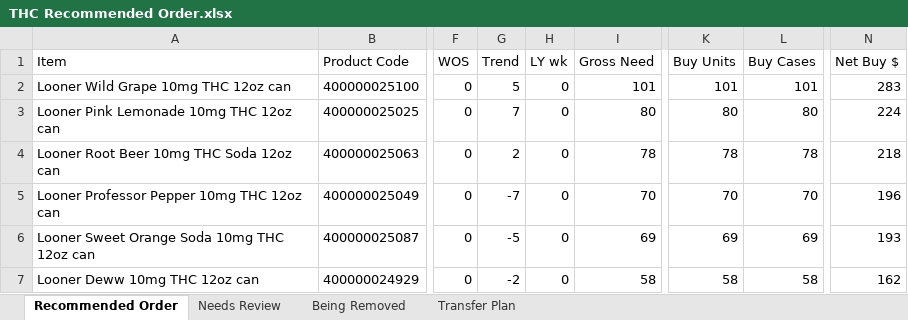
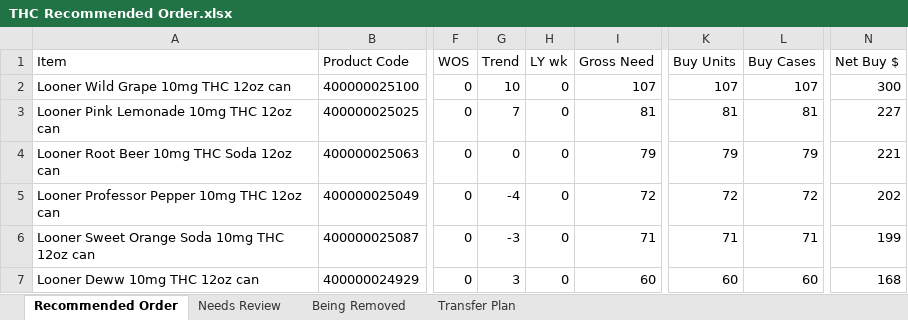
Before and after one commit to Akuklok/thc-dashboard, an Excel workbook: data/THC Recommended Order.xlsx, sheet Recommended Order, drawn as a sheet; only a part is shown, gaps mark what is left out; values as stored, in another font and other column widths than the file's, no borders; the diff covers the shown part only; the diff names each change by its address in the sheet, - before the commit and + after, or states it on an @@ line.

Commit message:
auto-update THC Recommended Order.xlsx

```diff
--- a/data/THC Recommended Order.xlsx (sheet Recommended Order)
+++ b/data/THC Recommended Order.xlsx (sheet Recommended Order)
-G2 (Trend): 5
+G2 (Trend): 10
-I2 (Gross Need): 101
+I2 (Gross Need): 107
-K2 (Buy Units): 101
+K2 (Buy Units): 107
-L2 (Buy Cases): 101
+L2 (Buy Cases): 107
-N2 (Net Buy $): 283
+N2 (Net Buy $): 300
-I3 (Gross Need): 80
+I3 (Gross Need): 81
-K3 (Buy Units): 80
+K3 (Buy Units): 81
-L3 (Buy Cases): 80
+L3 (Buy Cases): 81
-N3 (Net Buy $): 224
+N3 (Net Buy $): 227
-G4 (Trend): 2
+G4 (Trend): 0
-I4 (Gross Need): 78
+I4 (Gross Need): 79
-K4 (Buy Units): 78
+K4 (Buy Units): 79
-L4 (Buy Cases): 78
+L4 (Buy Cases): 79
-N4 (Net Buy $): 218
+N4 (Net Buy $): 221
-G5 (Trend): -7
+G5 (Trend): -4
-I5 (Gross Need): 70
+I5 (Gross Need): 72
-K5 (Buy Units): 70
+K5 (Buy Units): 72
-L5 (Buy Cases): 70
+L5 (Buy Cases): 72
-N5 (Net Buy $): 196
+N5 (Net Buy $): 202
-G6 (Trend): -5
+G6 (Trend): -3
-I6 (Gross Need): 69
+I6 (Gross Need): 71
-K6 (Buy Units): 69
+K6 (Buy Units): 71
-L6 (Buy Cases): 69
+L6 (Buy Cases): 71
-N6 (Net Buy $): 193
+N6 (Net Buy $): 199
-G7 (Trend): -2
+G7 (Trend): 3
-I7 (Gross Need): 58
+I7 (Gross Need): 60
-K7 (Buy Units): 58
+K7 (Buy Units): 60
-L7 (Buy Cases): 58
+L7 (Buy Cases): 60
-N7 (Net Buy $): 162
+N7 (Net Buy $): 168
```
Also changed, not shown: 40 added rows, 38 removed rows and 210 edited cells elsewhere in this sheet, sheet Transfer Plan, sheet Needs Review, sheet Being Removed.
